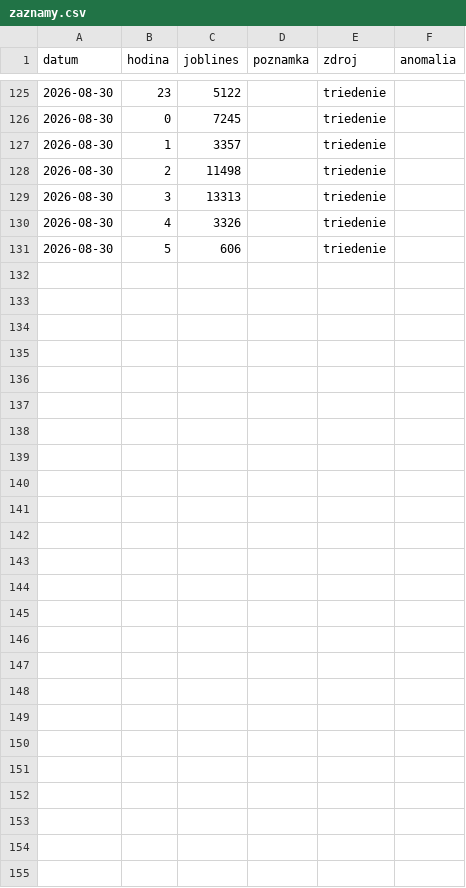
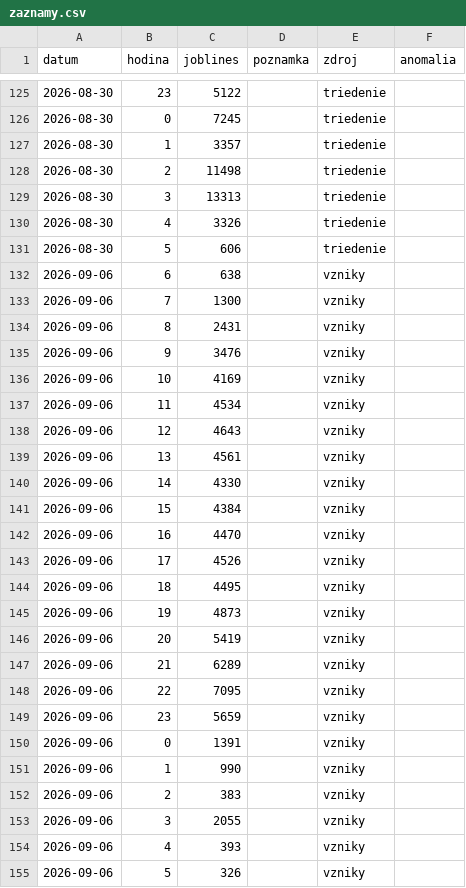
Before and after one commit to Temporary-Permanent-Fix/PREDICTION, a CSV file: public/data/SKLC3/zaznamy.csv, drawn as a sheet; only a part is shown, gaps mark what is left out; the diff names each change by its address in the sheet, - before the commit and + after, or states it on an @@ line.

Commit message:
[SKLC3] data: záznam JBL 2026-09-06 (vzniky)

```diff
--- a/public/data/SKLC3/zaznamy.csv
+++ b/public/data/SKLC3/zaznamy.csv
+row 132: 2026-09-06 | 6 | 638 |  | vzniky
+row 133: 2026-09-06 | 7 | 1300 |  | vzniky
+row 134: 2026-09-06 | 8 | 2431 |  | vzniky
+row 135: 2026-09-06 | 9 | 3476 |  | vzniky
+row 136: 2026-09-06 | 10 | 4169 |  | vzniky
+row 137: 2026-09-06 | 11 | 4534 |  | vzniky
+row 138: 2026-09-06 | 12 | 4643 |  | vzniky
+row 139: 2026-09-06 | 13 | 4561 |  | vzniky
+row 140: 2026-09-06 | 14 | 4330 |  | vzniky
+row 141: 2026-09-06 | 15 | 4384 |  | vzniky
+row 142: 2026-09-06 | 16 | 4470 |  | vzniky
+row 143: 2026-09-06 | 17 | 4526 |  | vzniky
+row 144: 2026-09-06 | 18 | 4495 |  | vzniky
+row 145: 2026-09-06 | 19 | 4873 |  | vzniky
+row 146: 2026-09-06 | 20 | 5419 |  | vzniky
+row 147: 2026-09-06 | 21 | 6289 |  | vzniky
+row 148: 2026-09-06 | 22 | 7095 |  | vzniky
+row 149: 2026-09-06 | 23 | 5659 |  | vzniky
+row 150: 2026-09-06 | 0 | 1391 |  | vzniky
+row 151: 2026-09-06 | 1 | 990 |  | vzniky
+row 152: 2026-09-06 | 2 | 383 |  | vzniky
+row 153: 2026-09-06 | 3 | 2055 |  | vzniky
+row 154: 2026-09-06 | 4 | 393 |  | vzniky
+row 155: 2026-09-06 | 5 | 326 |  | vzniky
```
